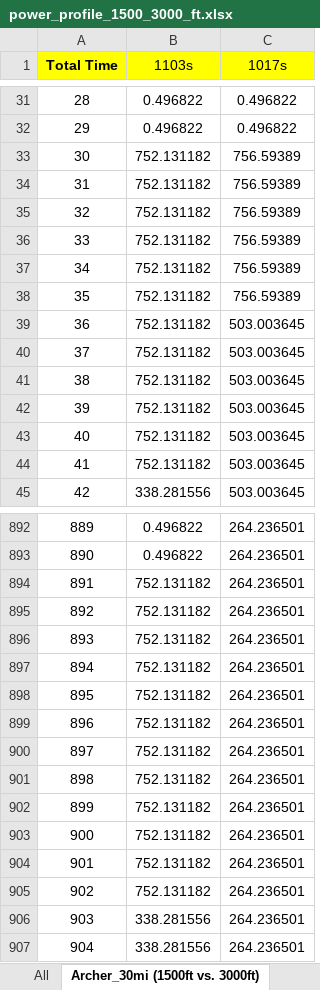
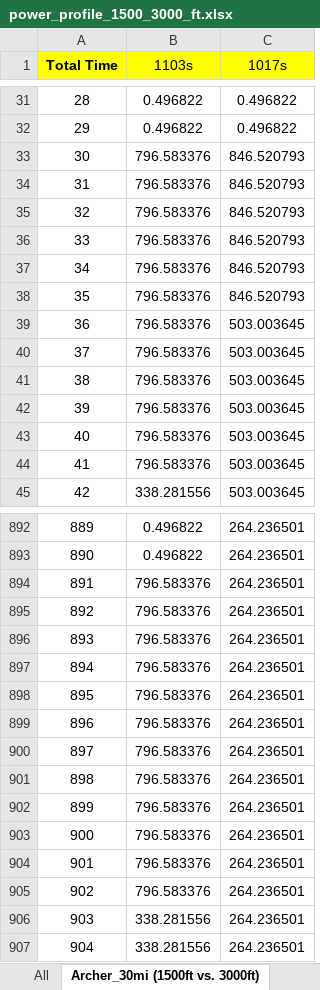
Before and after one commit to starbelt/evtolpy, an Excel workbook: analysis/cfg-case-study/result-summary/power-analysis/power_profile_1500_3000_ft.xlsx, sheet Archer_30mi (1500ft vs. 3000ft), drawn as a sheet; only a part is shown, gaps mark what is left out; values as stored, in another font and other column widths than the file's, no borders; charts and pictures not drawn; the diff covers the shown part only; the diff names each change by its address in the sheet, - before the commit and + after, or states it on an @@ line.

```diff
--- a/analysis/cfg-case-study/result-summary/power-analysis/power_profile_1500_3000_ft.xlsx (sheet Archer_30mi (1500ft vs. 3000ft))
+++ b/analysis/cfg-case-study/result-summary/power-analysis/power_profile_1500_3000_ft.xlsx (sheet Archer_30mi (1500ft vs. 3000ft))
-B33:B44 (1103s): 752.131182
+B33:B44 (1103s): 796.583376
-C33:C38 (1017s): 756.59389
+C33:C38 (1017s): 846.520793
-B894:B905 (1103s): 752.131182
+B894:B905 (1103s): 796.583376
```
Also changed, not shown: 42 edited cells elsewhere in this sheet, sheet 3000 ft, sheet 1500 ft, sheet Joby_30mi (1500ft vs. 3000), sheet Supernal_30mi (1500ft vs. 3000), charts or pictures, analysis/cfg-case-study/result-summary/energy-analysis/energy_1500_3000_ft.xlsx, analysis/cfg-case-study/result-summary/energy-analysis/energy_SOC_1500_3000_ft.xlsx, 2 other files.
